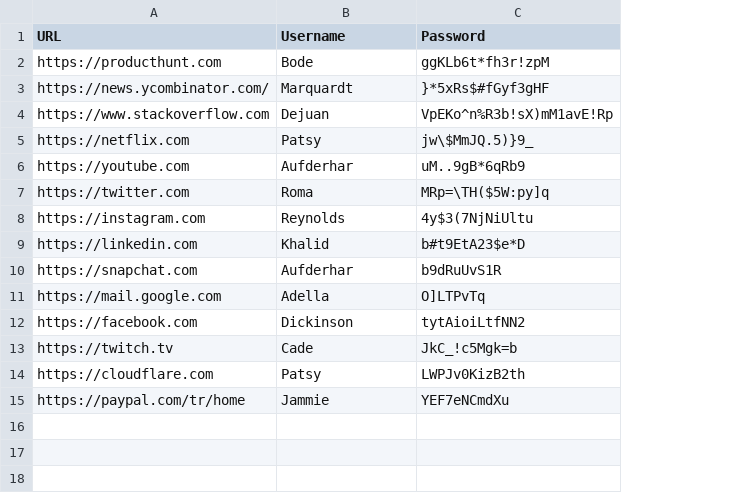
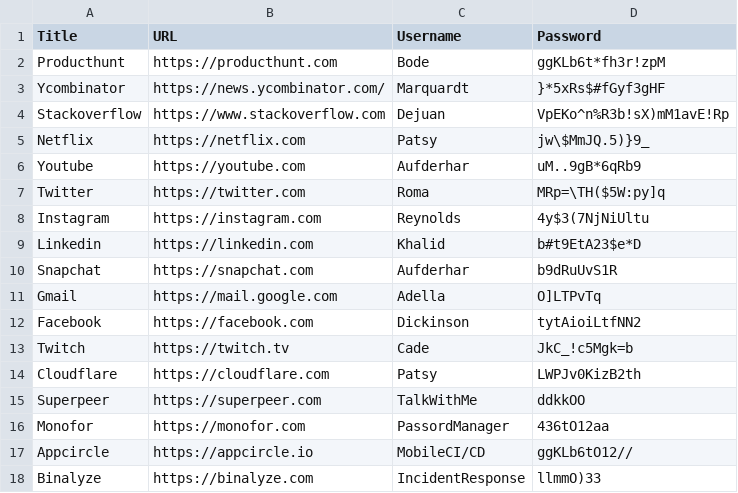
Before and after one commit to passwall/passwall-server, a CSV file: example.csv, drawn as a sheet; removed rows and columns are numbered as before the commit, all else as after; the diff names each change by its address in the sheet, - before the commit and + after, or states it on an @@ line.

```diff
--- a/example.csv
+++ b/example.csv
+column A (Title), rows 2-14: Producthunt | Ycombinator | Stackoverflow | Netflix | Youtube | Twitter | Instagram | Linkedin | Snapchat | Gmail | Facebook | Twitch | Cloudflare
-row 15: https://paypal.com/tr/home | Jammie | YEF7eNCmdXu
+row 15: Superpeer | https://superpeer.com | TalkWithMe | ddkkOO
+row 16: Monofor | https://monofor.com | PassordManager | 436tO12aa
+row 17: Appcircle | https://appcircle.io | MobileCI/CD | ggKLb6tO12//
+row 18: Binalyze | https://binalyze.com | IncidentResponse | llmmO)33
```
Also changed, not shown: 2 other files.
